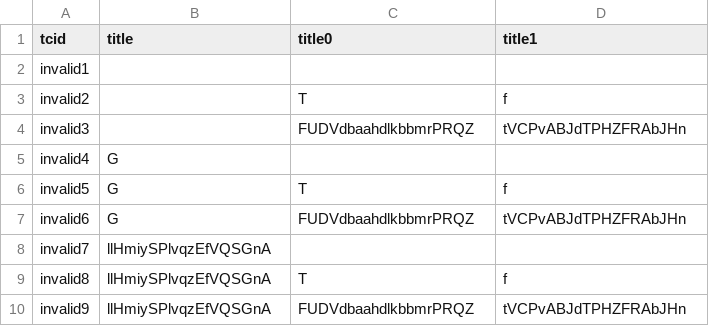
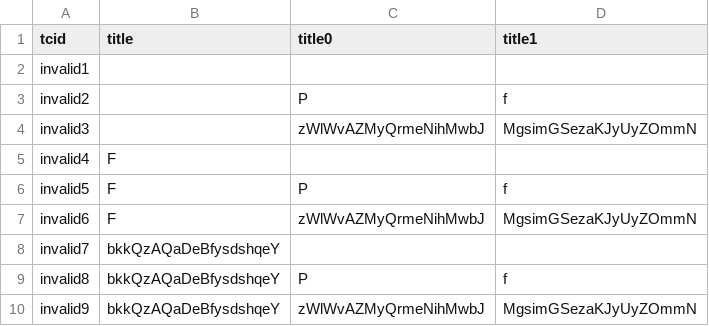
Before and after one commit to zpsean/go4api, a CSV file: samples/fuzz/FuzzTeseCase_fuzz_dt_invalid.csv, drawn as a sheet.

```diff
--- a/samples/fuzz/FuzzTeseCase_fuzz_dt_invalid.csv
+++ b/samples/fuzz/FuzzTeseCase_fuzz_dt_invalid.csv
@@ -2,9 +2,9 @@ tcid,title,title0,title1
 invalid1,,,
-invalid2,,T,f
-invalid3,,FUDVdbaahdlkbbmrPRQZ,tVCPvABJdTPHZFRAbJHn
-invalid4,G,,
-invalid5,G,T,f
-invalid6,G,FUDVdbaahdlkbbmrPRQZ,tVCPvABJdTPHZFRAbJHn
-invalid7,llHmiySPlvqzEfVQSGnA,,
-invalid8,llHmiySPlvqzEfVQSGnA,T,f
-invalid9,llHmiySPlvqzEfVQSGnA,FUDVdbaahdlkbbmrPRQZ,tVCPvABJdTPHZFRAbJHn
+invalid2,,P,f
+invalid3,,zWlWvAZMyQrmeNihMwbJ,MgsimGSezaKJyUyZOmmN
+invalid4,F,,
+invalid5,F,P,f
+invalid6,F,zWlWvAZMyQrmeNihMwbJ,MgsimGSezaKJyUyZOmmN
+invalid7,bkkQzAQaDeBfysdshqeY,,
+invalid8,bkkQzAQaDeBfysdshqeY,P,f
+invalid9,bkkQzAQaDeBfysdshqeY,zWlWvAZMyQrmeNihMwbJ,MgsimGSezaKJyUyZOmmN
```
Also changed, not shown: samples/fuzz/FuzzTeseCase_fuzz_dt_valid.csv, samples/scenarios/scenario2/temp/s2parenttestcase_out2.csv, 11 other files.
